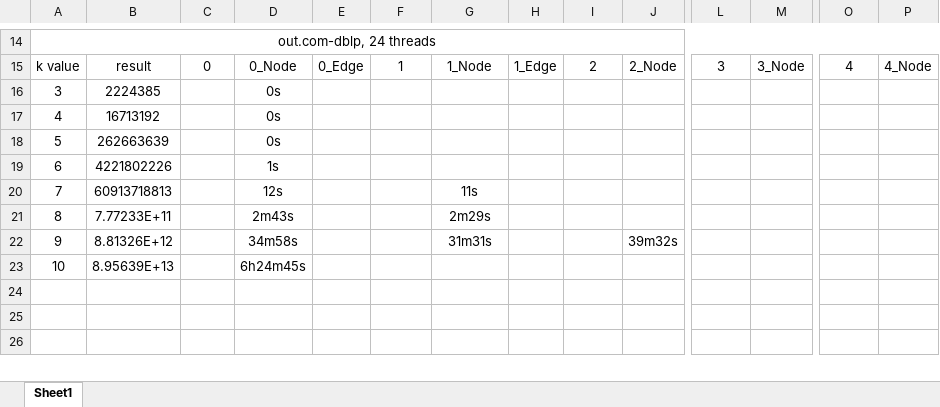
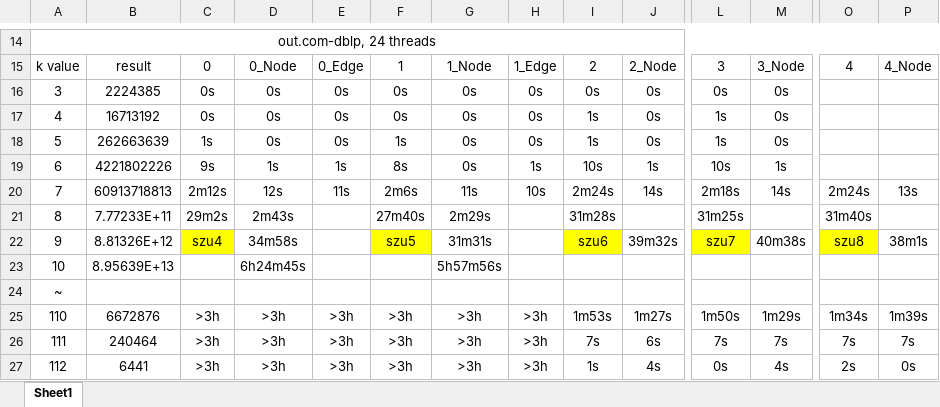
Before and after one commit to Gawssin/kCliqueListing, an Excel workbook: kClist/Result/result.xlsx, sheet Sheet1, drawn as a sheet; only a part is shown, gaps mark what is left out; the shorter side is filled out with more unchanged rows; values as stored, in another font and other column widths than the file's, no borders; removed rows and columns are numbered as before the commit, all else as after; rows hold the shown columns only; the diff covers the shown part only; the diff names each change by its address in the sheet, - before the commit and + after, or states it on an @@ line.

```diff
--- a/kClist/Result/result.xlsx (sheet Sheet1)
+++ b/kClist/Result/result.xlsx (sheet Sheet1)
-row 16: 3 | 2224385 |  | 0s
-row 17: 4 | 16713192 |  | 0s
-row 18: 5 | 262663639 |  | 0s
-row 19: 6 | 4221802226 |  | 1s
-row 20: 7 | 60913718813 |  | 12s |  |  | 11s
+row 16: 3 | 2224385 | 0s | 0s | 0s | 0s | 0s | 0s | 0s | 0s | 0s | 0s
+row 17: 4 | 16713192 | 0s | 0s | 0s | 0s | 0s | 0s | 1s | 0s | 1s | 0s
+row 18: 5 | 262663639 | 1s | 0s | 0s | 1s | 0s | 0s | 1s | 0s | 1s | 0s
+row 19: 6 | 4221802226 | 9s | 1s | 1s | 8s | 0s | 1s | 10s | 1s | 10s | 1s
+row 20: 7 | 60913718813 | 2m12s | 12s | 11s | 2m6s | 11s | 10s | 2m24s | 14s | 2m18s | 14s | 2m24s | 13s
-C21: (empty)
+C21: 29m2s
-F21: (empty)
+F21: 27m40s
-I21: (empty)
+I21: 31m28s
-L21: (empty)
+L21: 31m25s
-O21: (empty)
+O21: 31m40s
-C22: (empty)
+C22: szu4
-C22 fill: none
+C22 fill: #FFFF00
-F22: (empty)
+F22: szu5
-F22 fill: none
+F22 fill: #FFFF00
-I22: (empty)
+I22: szu6
-I22 fill: none
+I22 fill: #FFFF00
-L22: (empty)
+L22: szu7
-L22 fill: none
+L22 fill: #FFFF00
-M22: (empty)
+M22: 40m38s
-O22: (empty)
+O22: szu8
-O22 fill: none
+O22 fill: #FFFF00
-P22: (empty)
+P22: 38m1s
-G23: (empty)
+G23: 5h57m56s
+row 24: ~
+row 25: 110 | 6672876 | >3h | >3h | >3h | >3h | >3h | >3h | 1m53s | 1m27s | 1m50s | 1m29s | 1m34s | 1m39s
+row 26: 111 | 240464 | >3h | >3h | >3h | >3h | >3h | >3h | 7s | 6s | 7s | 7s | 7s | 7s
+row 27: 112 | 6441 | >3h | >3h | >3h | >3h | >3h | >3h | 1s | 4s | 0s | 4s | 2s | 0s
```
Also changed, not shown: 3 added rows and 11 edited cells elsewhere in this sheet, 6 other files.
